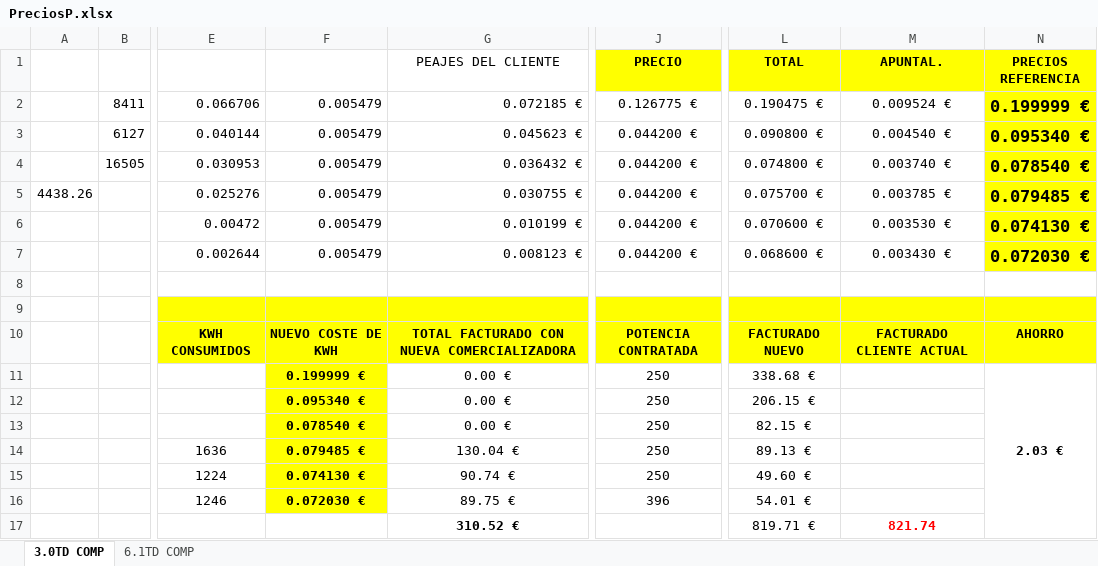
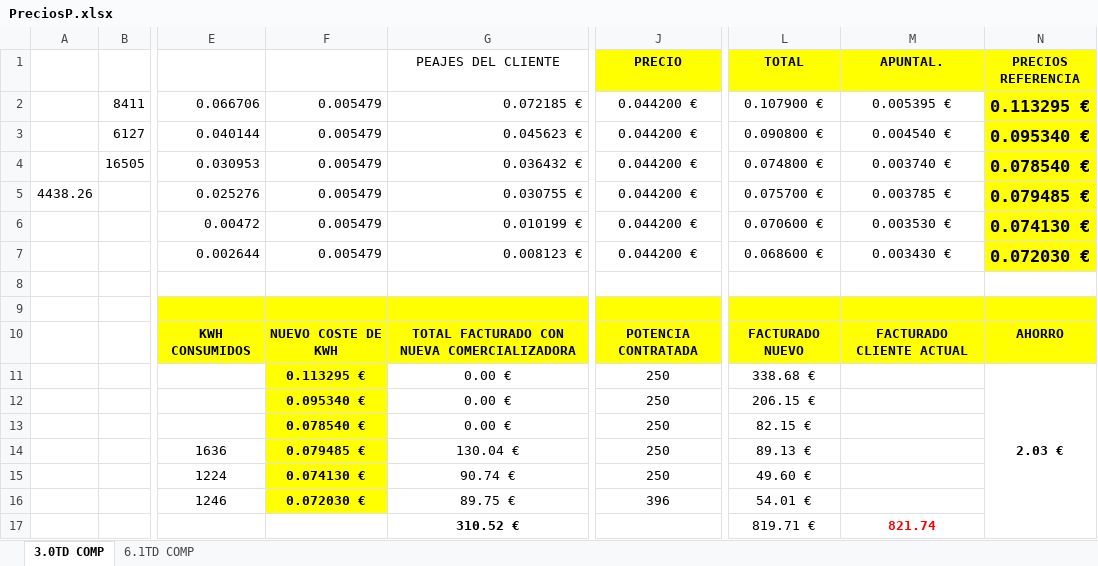
Before and after one commit to PedroGPT/calculadora-energia, an Excel workbook: src/PreciosP.xlsx, sheet 3.0TD COMP, drawn as a sheet; only a part is shown, gaps mark what is left out; values as stored, in another font and other column widths than the file's, no borders; the diff names each change by its address in the sheet, - before the commit and + after, or states it on an @@ line.

```diff
--- a/src/PreciosP.xlsx (sheet 3.0TD COMP)
+++ b/src/PreciosP.xlsx (sheet 3.0TD COMP)
-J2 (PRECIO): 0.126775 €
+J2 (PRECIO): 0.044200 €
-L2 (TOTAL): 0.190475 €
+L2 (TOTAL): 0.107900 €
-M2 (APUNTAL.): 0.009524 €
+M2 (APUNTAL.): 0.005395 €
-N2 (PRECIOS REFERENCIA): 0.199999 €
+N2 (PRECIOS REFERENCIA): 0.113295 €
-F11: 0.199999 €
+F11: 0.113295 €
```
Also changed, not shown: 1 other file.
